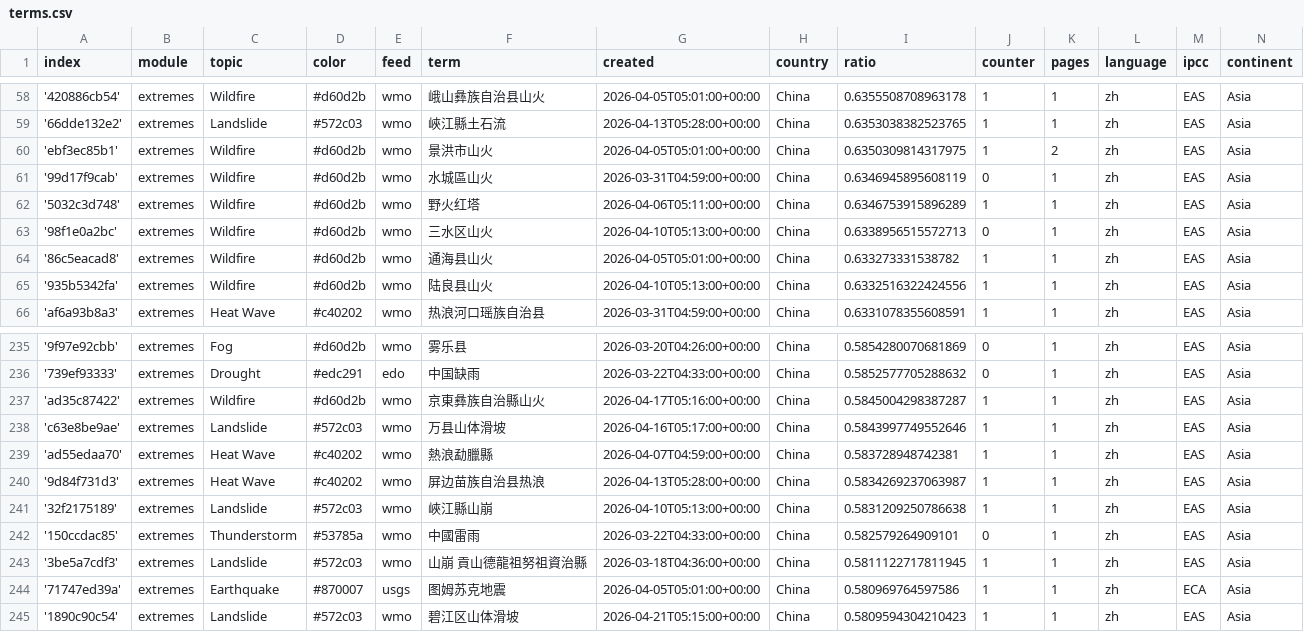
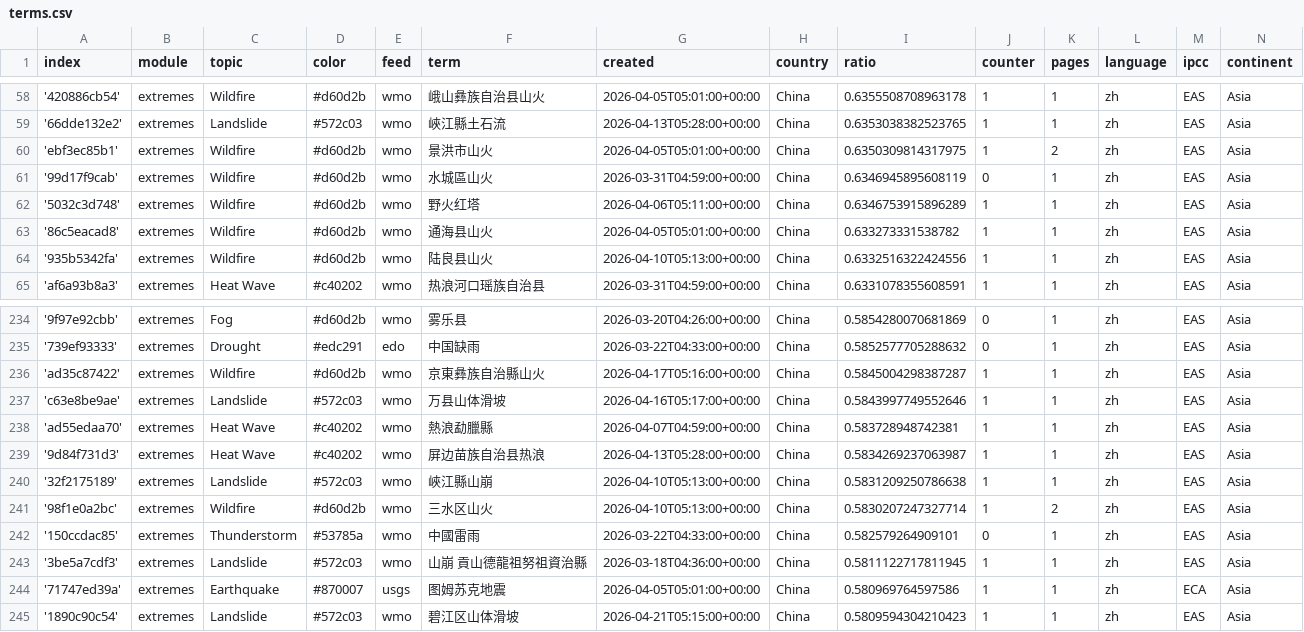
Before and after one commit to tapio-22-Digitale-Methoden-News/chineseExtremes, a CSV file: terms.csv, drawn as a sheet; only a part is shown, gaps mark what is left out.

```diff
--- a/terms.csv
+++ b/terms.csv
@@ -62,3 +62,2 @@ index,module,topic,color,feed,term,created,country,ratio,counter,pages,language,
 '5032c3d748',extremes,Wildfire,#d60d2b,wmo,野火红塔,2026-04-06T05:11:00+00:00,China,0.6346753915896289,1,1,zh,EAS,Asia
-'98f1e0a2bc',extremes,Wildfire,#d60d2b,wmo,三水区山火,2026-04-10T05:13:00+00:00,China,0.6338956515572713,0,1,zh,EAS,Asia
 '86c5eacad8',extremes,Wildfire,#d60d2b,wmo,通海县山火,2026-04-05T05:01:00+00:00,China,0.633273331538782,1,1,zh,EAS,Asia
@@ -241,2 +240,3 @@ index,module,topic,color,feed,term,created,country,ratio,counter,pages,language,
 '32f2175189',extremes,Landslide,#572c03,wmo,峽江縣山崩,2026-04-10T05:13:00+00:00,China,0.5831209250786638,1,1,zh,EAS,Asia
+'98f1e0a2bc',extremes,Wildfire,#d60d2b,wmo,三水区山火,2026-04-10T05:13:00+00:00,China,0.5830207247327714,1,2,zh,EAS,Asia
 '150ccdac85',extremes,Thunderstorm,#53785a,wmo,中國雷雨,2026-03-22T04:33:00+00:00,China,0.582579264909101,0,1,zh,EAS,Asia
```
Also changed, not shown: cxsv/news_2026_03.csv, 1 other file.
